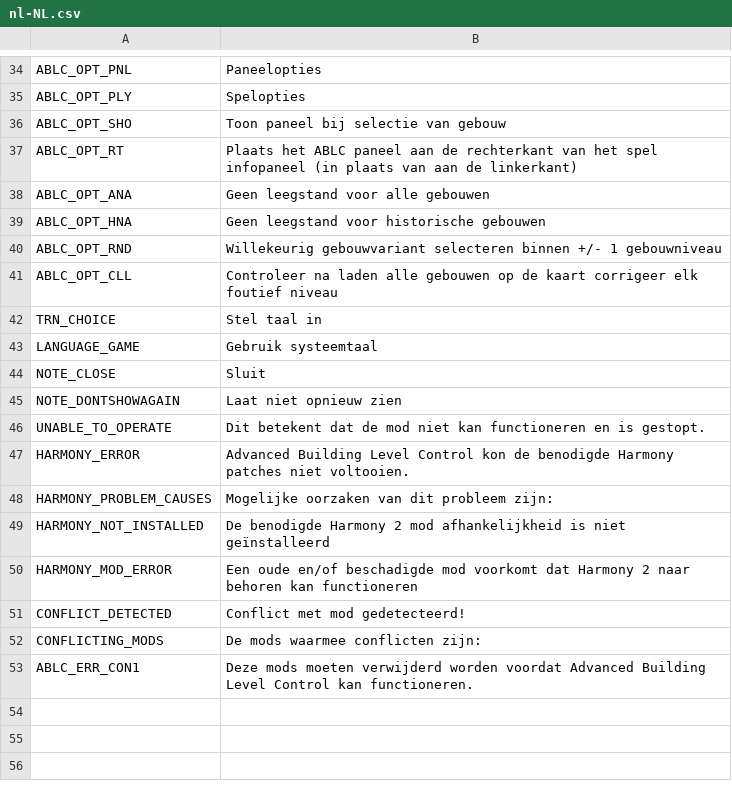
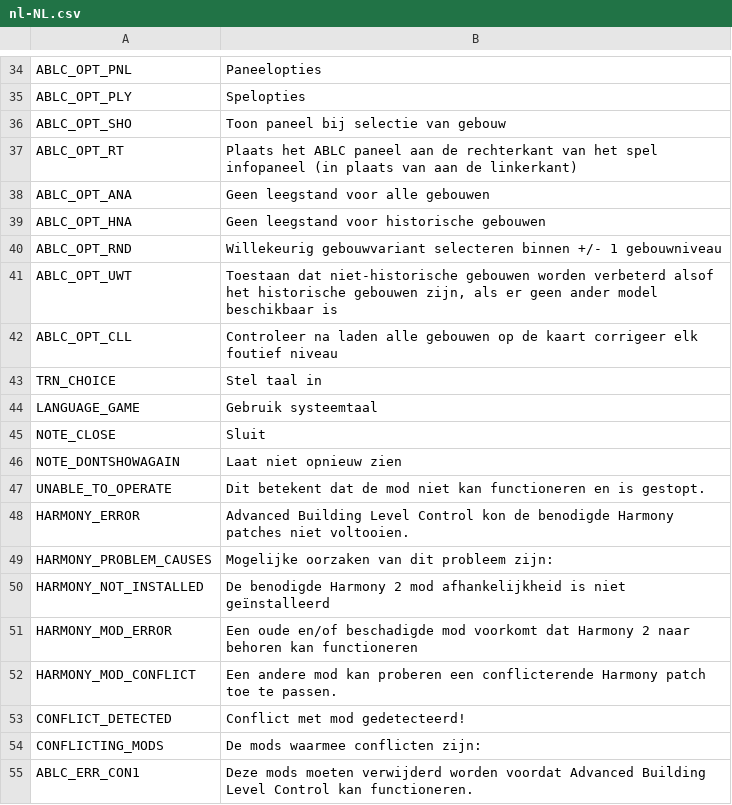
Before and after one commit to algernon-A/AdvancedBuildingLevelControl, a CSV file: Translations/nl-NL.csv, drawn as a sheet; only a part is shown, gaps mark what is left out.

```diff
--- a/Translations/nl-NL.csv
+++ b/Translations/nl-NL.csv
@@ -40,2 +40,3 @@
 "ABLC_OPT_RND","Willekeurig gebouwvariant selecteren binnen +/- 1 gebouwniveau"
+"ABLC_OPT_UWT","Toestaan dat niet-historische gebouwen worden verbeterd alsof het historische gebouwen zijn, als er geen ander model beschikbaar is"
 "ABLC_OPT_CLL","Controleer na laden alle gebouwen op de kaart corrigeer elk foutief niveau"
@@ -50,2 +51,3 @@
 "HARMONY_MOD_ERROR","Een oude en/of beschadigde mod voorkomt dat Harmony 2 naar behoren kan functioneren"
+"HARMONY_MOD_CONFLICT","Een andere mod kan proberen een conflicterende Harmony patch toe te passen."
 "CONFLICT_DETECTED","Conflict met mod gedetecteerd!"
```
Also changed, not shown: Translations/de-DE.csv, Translations/es-ES.csv, 6 other files.
